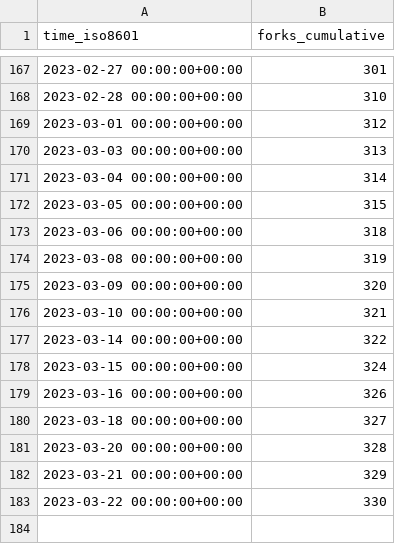
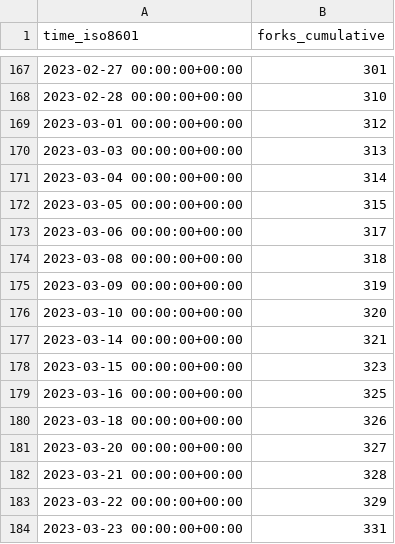
Before and after one commit to sarvex/immich, a CSV file: immich-app/immich/ghrs-data/forks.csv, drawn as a sheet; only a part is shown, gaps mark what is left out.

```diff
--- a/immich-app/immich/ghrs-data/forks.csv
+++ b/immich-app/immich/ghrs-data/forks.csv
@@ -172,12 +172,13 @@ time_iso8601,forks_cumulative
 2023-03-05 00:00:00+00:00,315
-2023-03-06 00:00:00+00:00,318
-2023-03-08 00:00:00+00:00,319
-2023-03-09 00:00:00+00:00,320
-2023-03-10 00:00:00+00:00,321
-2023-03-14 00:00:00+00:00,322
-2023-03-15 00:00:00+00:00,324
-2023-03-16 00:00:00+00:00,326
-2023-03-18 00:00:00+00:00,327
-2023-03-20 00:00:00+00:00,328
-2023-03-21 00:00:00+00:00,329
-2023-03-22 00:00:00+00:00,330
+2023-03-06 00:00:00+00:00,317
+2023-03-08 00:00:00+00:00,318
+2023-03-09 00:00:00+00:00,319
+2023-03-10 00:00:00+00:00,320
+2023-03-14 00:00:00+00:00,321
+2023-03-15 00:00:00+00:00,323
+2023-03-16 00:00:00+00:00,325
+2023-03-18 00:00:00+00:00,326
+2023-03-20 00:00:00+00:00,327
+2023-03-21 00:00:00+00:00,328
+2023-03-22 00:00:00+00:00,329
+2023-03-23 00:00:00+00:00,331
```
Also changed, not shown: immich-app/immich/ghrs-data/stargazers.csv.
